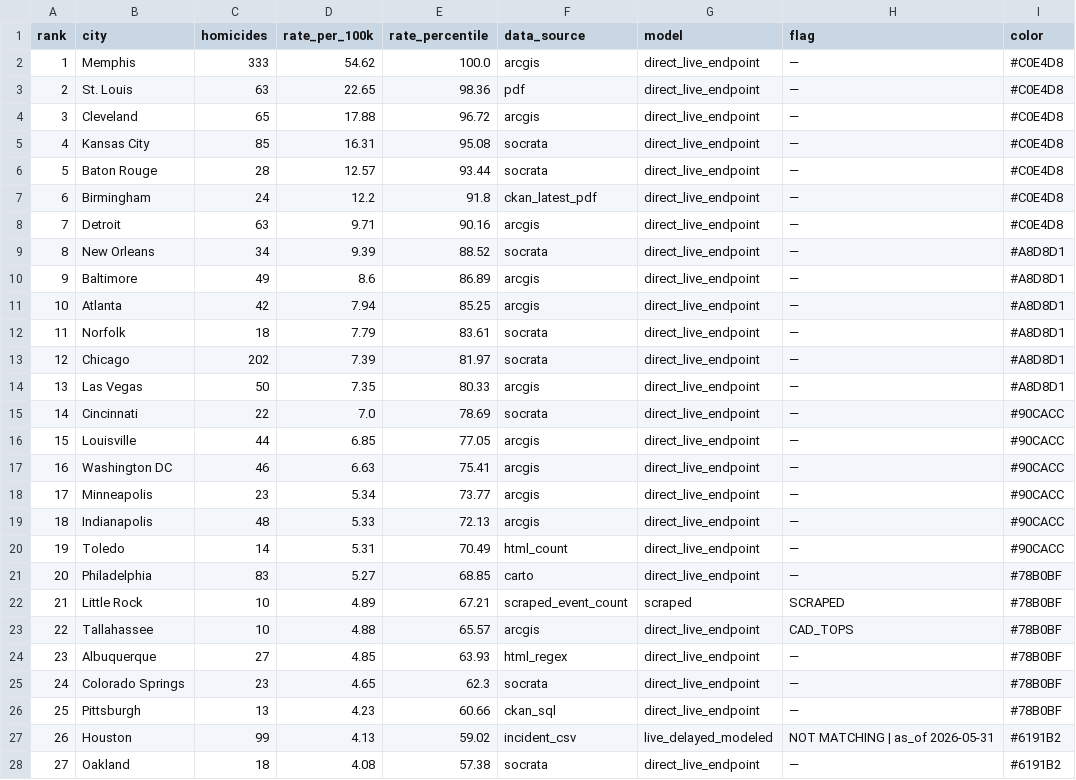
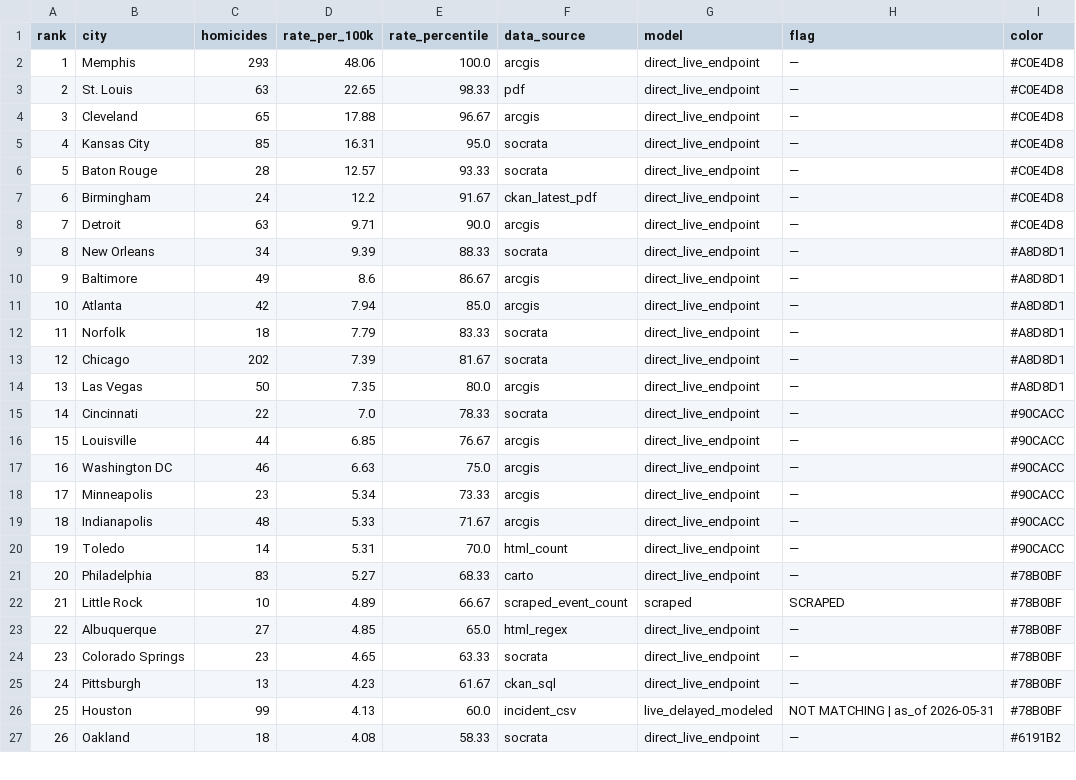
Before and after one commit to ro00archworkall/homicide_tracker, a CSV file: src/data/city_data.csv, drawn as a sheet; only a part is shown; removed rows and columns are numbered as before the commit, all else as after; the diff covers the shown part only; the diff names each change by its address in the sheet, - before the commit and + after, or states it on an @@ line.

```diff
--- a/src/data/city_data.csv
+++ b/src/data/city_data.csv
-C2 (homicides): 333
+C2 (homicides): 293
-D2 (rate_per_100k): 54.62
+D2 (rate_per_100k): 48.06
-E3 (rate_percentile): 98.36
+E3 (rate_percentile): 98.33
-E4 (rate_percentile): 96.72
+E4 (rate_percentile): 96.67
-E5 (rate_percentile): 95.08
+E5 (rate_percentile): 95.0
-E6 (rate_percentile): 93.44
+E6 (rate_percentile): 93.33
-E7 (rate_percentile): 91.8
+E7 (rate_percentile): 91.67
-E8 (rate_percentile): 90.16
+E8 (rate_percentile): 90.0
-E9 (rate_percentile): 88.52
+E9 (rate_percentile): 88.33
-E10 (rate_percentile): 86.89
+E10 (rate_percentile): 86.67
-E11 (rate_percentile): 85.25
+E11 (rate_percentile): 85.0
-E12 (rate_percentile): 83.61
+E12 (rate_percentile): 83.33
-E13 (rate_percentile): 81.97
+E13 (rate_percentile): 81.67
-E14 (rate_percentile): 80.33
+E14 (rate_percentile): 80.0
-E15 (rate_percentile): 78.69
+E15 (rate_percentile): 78.33
-E16 (rate_percentile): 77.05
+E16 (rate_percentile): 76.67
-E17 (rate_percentile): 75.41
+E17 (rate_percentile): 75.0
-E18 (rate_percentile): 73.77
+E18 (rate_percentile): 73.33
-E19 (rate_percentile): 72.13
+E19 (rate_percentile): 71.67
-E20 (rate_percentile): 70.49
+E20 (rate_percentile): 70.0
-E21 (rate_percentile): 68.85
+E21 (rate_percentile): 68.33
-E22 (rate_percentile): 67.21
+E22 (rate_percentile): 66.67
-row 23: 22 | Tallahassee | 10 | 4.88 | 65.57 | arcgis | direct_live_endpoint | CAD_TOPS | #78B0BF
@@ column A (rank) renumbered between rows 23 and 62 @@
-E23 (rate_percentile): 63.93
+E23 (rate_percentile): 65.0
-E24 (rate_percentile): 62.3
+E24 (rate_percentile): 63.33
-E25 (rate_percentile): 60.66
+E25 (rate_percentile): 61.67
-E26 (rate_percentile): 59.02
+E26 (rate_percentile): 60.0
-I26 (color): #6191B2
+I26 (color): #78B0BF
-E27 (rate_percentile): 57.38
+E27 (rate_percentile): 58.33
```
Also changed, not shown: 33 edited cells elsewhere in this file, 1 other file.
